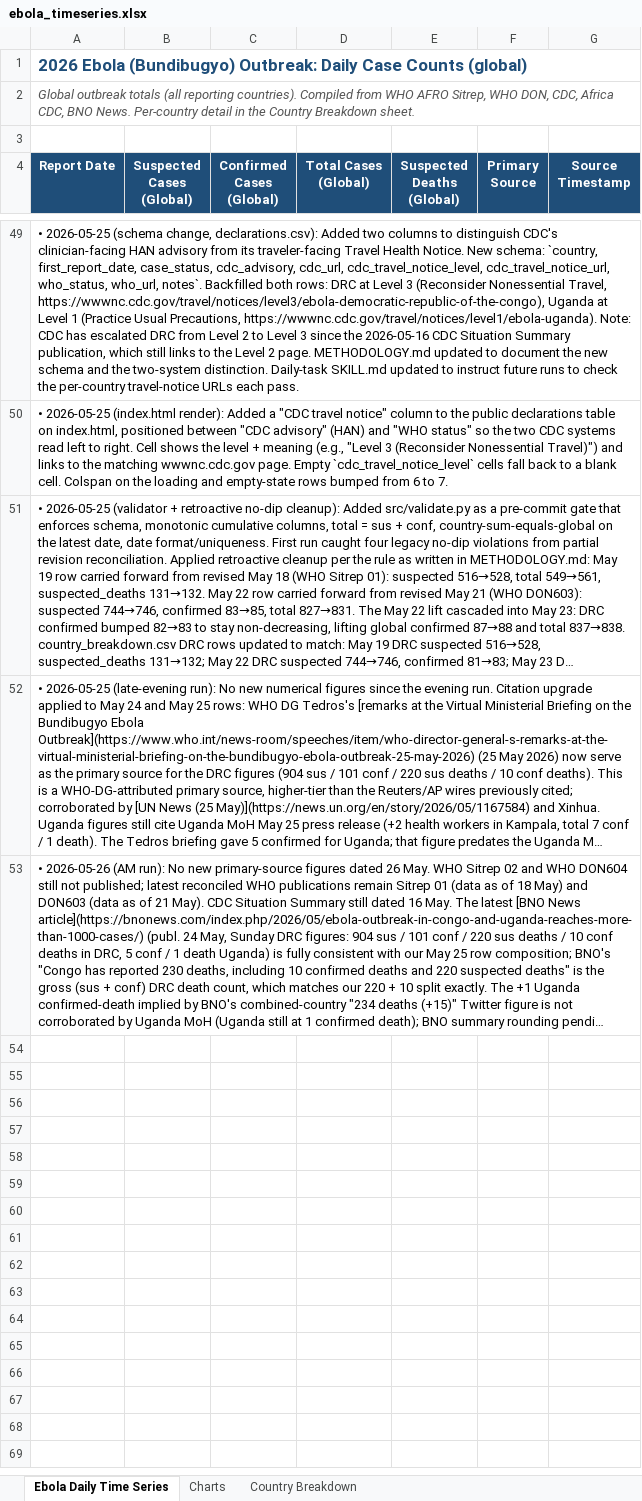
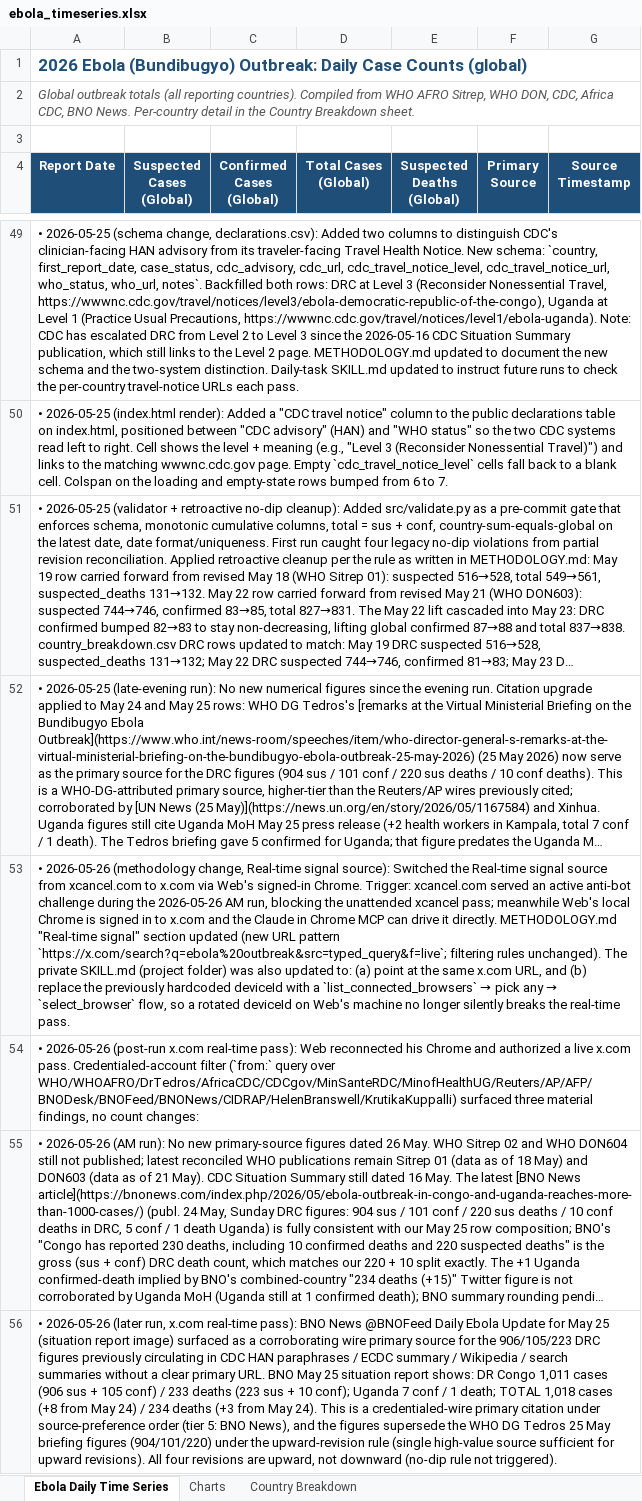
Before and after one commit to webbegole/ebola-bundibugyo-tracker-2026, an Excel workbook: outputs/ebola_timeseries.xlsx, sheet Ebola Daily Time Series, drawn as a sheet; only a part is shown, gaps mark what is left out; long unchanged cells end in …; values as stored, in another font and other column widths than the file's, no borders; the diff covers the shown part only; the diff names each change by its address in the sheet, - before the commit and + after, or states it on an @@ line.

Commit message:
Daily update 2026-05-26: May 25 row revised per BNO News situation report (904->906 sus, 108->112 conf, 220->223 sus deaths)

```diff
--- a/outputs/ebola_timeseries.xlsx (sheet Ebola Daily Time Series)
+++ b/outputs/ebola_timeseries.xlsx (sheet Ebola Daily Time Series)
+row 53: • 2026-05-26 (methodology change, Real-time signal source): Switched the Real-time signal source from xcancel.com to x.com via Web's signed-in Chrome. Trigger: xcancel.com served an active anti-bot challenge during the 2026-05-26 AM run, blocking the unattended xcancel pass; meanwhile Web's local Chrome is signed in to x.com and the Claude in Chrome MCP can drive it directly. METHODOLOGY.md "Real-time signal" section updated (new URL pattern `https://x.com/search?q=ebola%20outbreak&src=typed_query&f=live`; filtering rules unchanged). The private SKILL.md (project folder) was also updated to: (a) point at the same x.com URL, and (b) replace the previously hardcoded deviceId with a `list_connected_browsers` → pick any → `select_browser` flow, so a rotated deviceId on Web's machine no longer silently breaks the real-time pass.
+row 54: • 2026-05-26 (post-run x.com real-time pass): Web reconnected his Chrome and authorized a live x.com pass. Credentialed-account filter (`from:` query over WHO/WHOAFRO/DrTedros/AfricaCDC/CDCgov/MinSanteRDC/MinofHealthUG/Reuters/AP/AFP/BNODesk/BNOFeed/BNONews/CIDRAP/HelenBranswell/KrutikaKuppalli) surfaced three material findings, no count changes:
+row 56: • 2026-05-26 (later run, x.com real-time pass): BNO News @BNOFeed Daily Ebola Update for May 25 (situation report image) surfaced as a corroborating wire primary source for the 906/105/223 DRC figures previously circulating in CDC HAN paraphrases / ECDC summary / Wikipedia / search summaries without a clear primary URL. BNO May 25 situation report shows: DR Congo 1,011 cases (906 sus + 105 conf) / 233 deaths (223 sus + 10 conf); Uganda 7 conf / 1 death; TOTAL 1,018 cases (+8 from May 24) / 234 deaths (+3 from May 24). This is a credentialed-wire primary citation under source-preference order (tier 5: BNO News), and the figures supersede the WHO DG Tedros 25 May briefing figures (904/101/220) under the upward-revision rule (single high-value source sufficient for upward revisions). All four revisions are upward, not downward (no-dip rule not triggered).
```
Also changed, not shown: 4 added rows and 5 edited cells elsewhere in this sheet, sheet Charts, sheet Country Breakdown, 8 other files.
